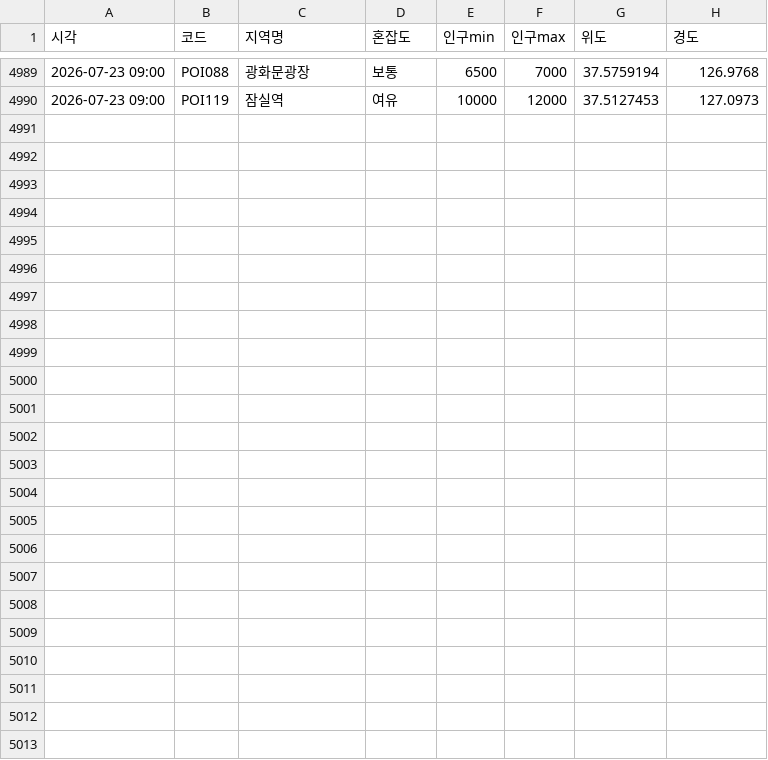
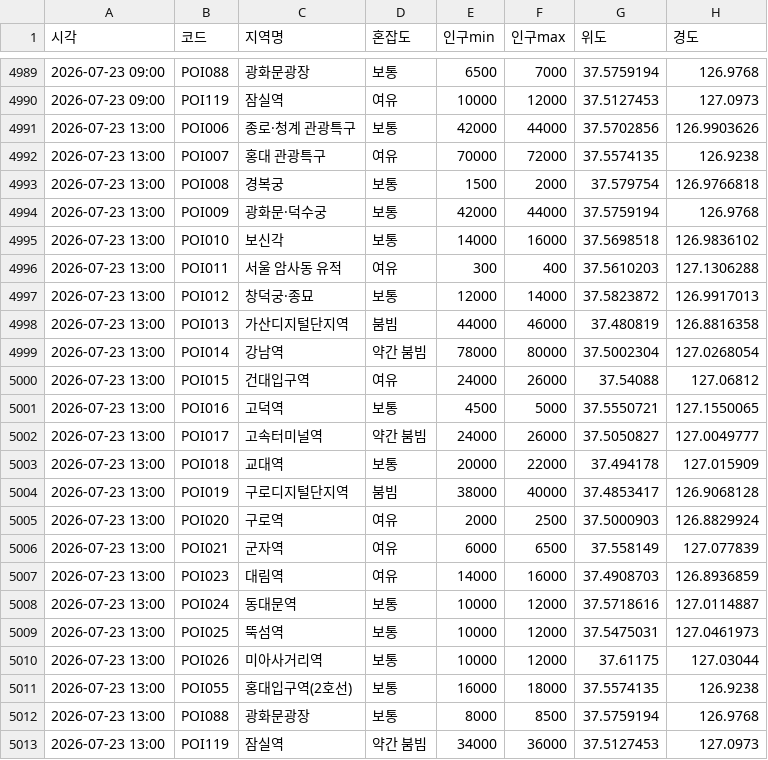
Before and after one commit to greatsong/modudata, a CSV file: data/seoul_congestion_log.csv, drawn as a sheet; only a part is shown, gaps mark what is left out.

```diff
--- a/data/seoul_congestion_log.csv
+++ b/data/seoul_congestion_log.csv
@@ -4990 +4990,24 @@
 2026-07-23 09:00,POI119,잠실역,여유,10000,12000,37.5127453,127.0973
+2026-07-23 13:00,POI006,종로·청계 관광특구,보통,42000,44000,37.5702856,126.9903626
+2026-07-23 13:00,POI007,홍대 관광특구,여유,70000,72000,37.5574135,126.9238
+2026-07-23 13:00,POI008,경복궁,보통,1500,2000,37.579754,126.9766818
+2026-07-23 13:00,POI009,광화문·덕수궁,보통,42000,44000,37.5759194,126.9768
+2026-07-23 13:00,POI010,보신각,보통,14000,16000,37.5698518,126.9836102
+2026-07-23 13:00,POI011,서울 암사동 유적,여유,300,400,37.5610203,127.1306288
+2026-07-23 13:00,POI012,창덕궁·종묘,보통,12000,14000,37.5823872,126.9917013
+2026-07-23 13:00,POI013,가산디지털단지역,붐빔,44000,46000,37.480819,126.8816358
+2026-07-23 13:00,POI014,강남역,약간 붐빔,78000,80000,37.5002304,127.0268054
+2026-07-23 13:00,POI015,건대입구역,여유,24000,26000,37.54088,127.06812
+2026-07-23 13:00,POI016,고덕역,보통,4500,5000,37.5550721,127.1550065
+2026-07-23 13:00,POI017,고속터미널역,약간 붐빔,24000,26000,37.5050827,127.0049777
+2026-07-23 13:00,POI018,교대역,보통,20000,22000,37.494178,127.015909
+2026-07-23 13:00,POI019,구로디지털단지역,붐빔,38000,40000,37.4853417,126.9068128
+2026-07-23 13:00,POI020,구로역,여유,2000,2500,37.5000903,126.8829924
+2026-07-23 13:00,POI021,군자역,여유,6000,6500,37.558149,127.077839
+2026-07-23 13:00,POI023,대림역,여유,14000,16000,37.4908703,126.8936859
+2026-07-23 13:00,POI024,동대문역,보통,10000,12000,37.5718616,127.0114887
+2026-07-23 13:00,POI025,뚝섬역,보통,10000,12000,37.5475031,127.0461973
+2026-07-23 13:00,POI026,미아사거리역,보통,10000,12000,37.61175,127.03044
+2026-07-23 13:00,POI055,홍대입구역(2호선),보통,16000,18000,37.5574135,126.9238
+2026-07-23 13:00,POI088,광화문광장,보통,8000,8500,37.5759194,126.9768
+2026-07-23 13:00,POI119,잠실역,약간 붐빔,34000,36000,37.5127453,127.0973
```
